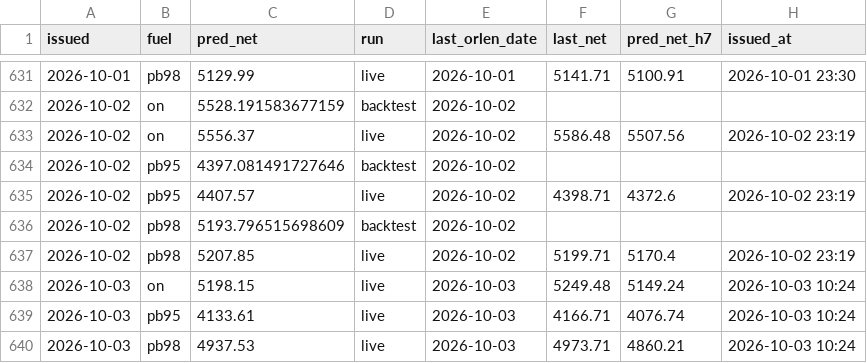
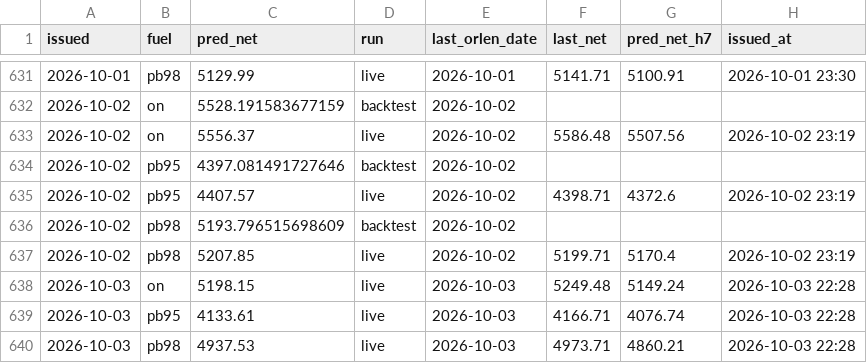
Before and after one commit to bartek-filipiuk/oil-predict, a CSV file: data/predictions.csv, drawn as a sheet; only a part is shown, gaps mark what is left out.

```diff
--- a/data/predictions.csv
+++ b/data/predictions.csv
@@ -637,4 +637,4 @@ issued,fuel,pred_net,run,last_orlen_date,last_net,pred_net_h7,issued_at
 2026-10-02,pb98,5207.85,live,2026-10-02,5199.71,5170.4,2026-10-02 23:19
-2026-10-03,on,5198.15,live,2026-10-03,5249.48,5149.24,2026-10-03 10:24
-2026-10-03,pb95,4133.61,live,2026-10-03,4166.71,4076.74,2026-10-03 10:24
-2026-10-03,pb98,4937.53,live,2026-10-03,4973.71,4860.21,2026-10-03 10:24
+2026-10-03,on,5198.15,live,2026-10-03,5249.48,5149.24,2026-10-03 22:28
+2026-10-03,pb95,4133.61,live,2026-10-03,4166.71,4076.74,2026-10-03 22:28
+2026-10-03,pb98,4937.53,live,2026-10-03,4973.71,4860.21,2026-10-03 22:28
```
Also changed, not shown: 2 other files.
